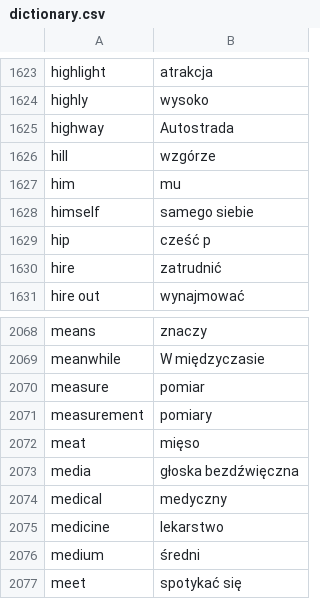
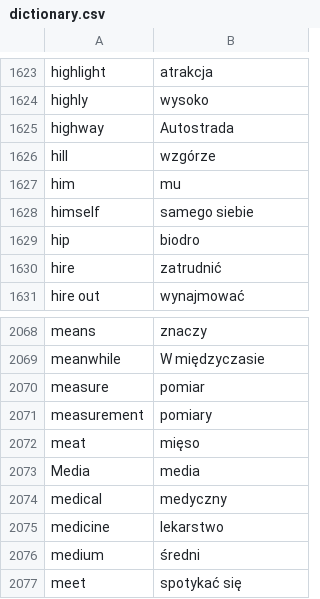
Before and after one commit to PiotrLipski/flutter_memo, a CSV file: assets/dictionary.csv, drawn as a sheet; only a part is shown, gaps mark what is left out.

Commit message:
fixes in dictionary

```diff
--- a/assets/dictionary.csv
+++ b/assets/dictionary.csv
@@ -1628,3 +1628,3 @@ him,mu
 himself,samego siebie
-hip,cześć p
+hip,biodro
 hire,zatrudnić
@@ -2072,3 +2072,3 @@ measurement,pomiary
 meat,mięso
-media,głoska bezdźwięczna
+Media,media
 medical,medyczny
```
